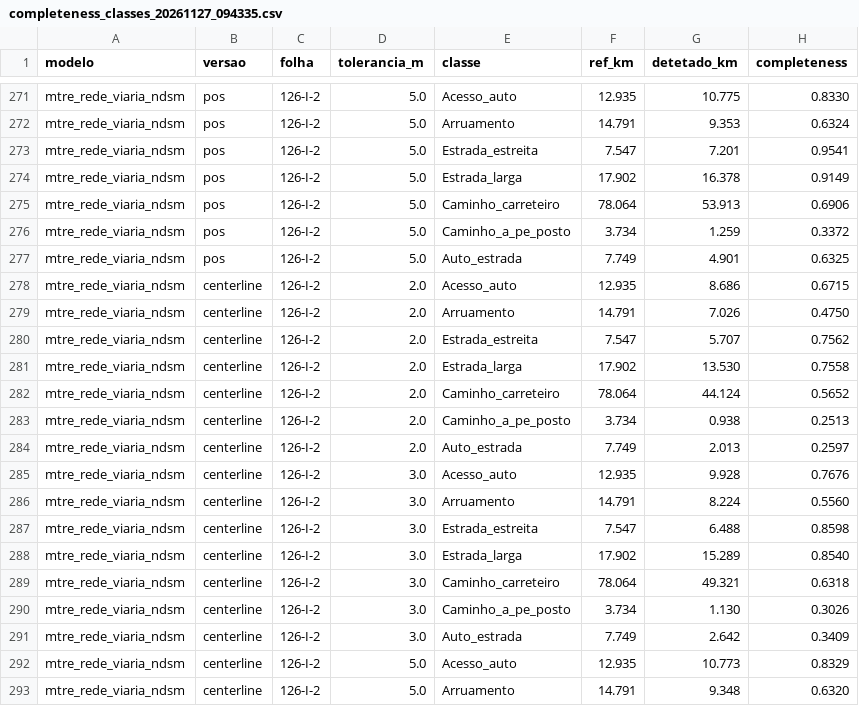
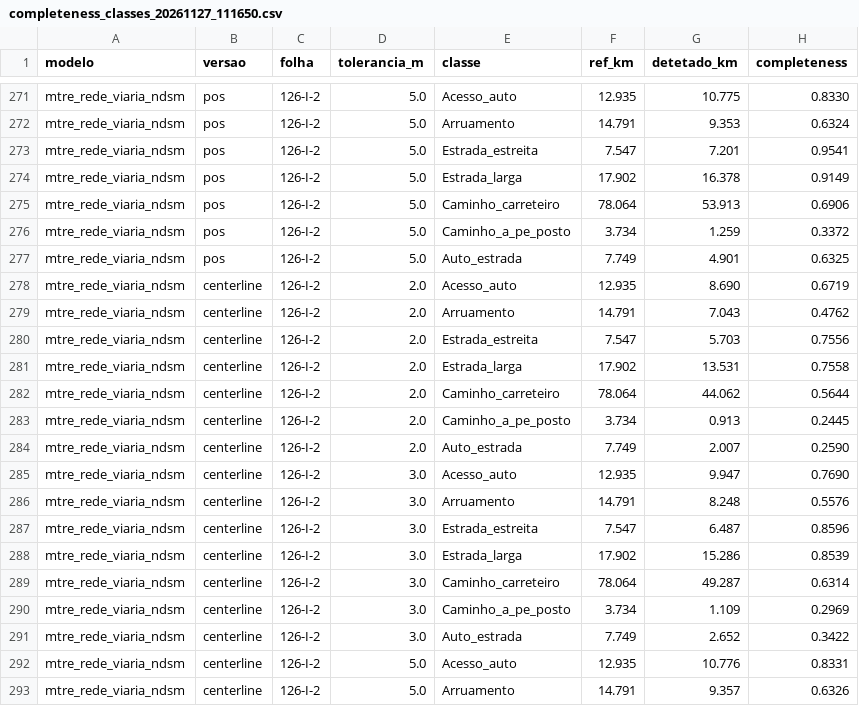
Before and after one commit to fabiosoaresalmeida/tese-segmentacao, a CSV file: 2_RedeViaria/Resultados/MTRE_nDSM/completeness_classes_20261127_111650.csv (was 2_RedeViaria/Resultados/MTRE_nDSM/completeness_classes_20261127_094335.csv), drawn as a sheet; only a part is shown, gaps mark what is left out; the diff covers the shown part only.

```diff
--- a/2_RedeViaria/Resultados/MTRE_nDSM/completeness_classes_20261127_094335.csv
+++ b/2_RedeViaria/Resultados/MTRE_nDSM/completeness_classes_20261127_111650.csv
@@ -277,17 +277,17 @@ mtre_rede_viaria_ndsm;pos;126-I-2;5.0;Caminho_a_pe_posto;3.734;1.259;0.3372
 mtre_rede_viaria_ndsm;pos;126-I-2;5.0;Auto_estrada;7.749;4.901;0.6325
-mtre_rede_viaria_ndsm;centerline;126-I-2;2.0;Acesso_auto;12.935;8.686;0.6715
-mtre_rede_viaria_ndsm;centerline;126-I-2;2.0;Arruamento;14.791;7.026;0.4750
-mtre_rede_viaria_ndsm;centerline;126-I-2;2.0;Estrada_estreita;7.547;5.707;0.7562
-mtre_rede_viaria_ndsm;centerline;126-I-2;2.0;Estrada_larga;17.902;13.530;0.7558
-mtre_rede_viaria_ndsm;centerline;126-I-2;2.0;Caminho_carreteiro;78.064;44.124;0.5652
-mtre_rede_viaria_ndsm;centerline;126-I-2;2.0;Caminho_a_pe_posto;3.734;0.938;0.2513
-mtre_rede_viaria_ndsm;centerline;126-I-2;2.0;Auto_estrada;7.749;2.013;0.2597
-mtre_rede_viaria_ndsm;centerline;126-I-2;3.0;Acesso_auto;12.935;9.928;0.7676
-mtre_rede_viaria_ndsm;centerline;126-I-2;3.0;Arruamento;14.791;8.224;0.5560
-mtre_rede_viaria_ndsm;centerline;126-I-2;3.0;Estrada_estreita;7.547;6.488;0.8598
-mtre_rede_viaria_ndsm;centerline;126-I-2;3.0;Estrada_larga;17.902;15.289;0.8540
-mtre_rede_viaria_ndsm;centerline;126-I-2;3.0;Caminho_carreteiro;78.064;49.321;0.6318
-mtre_rede_viaria_ndsm;centerline;126-I-2;3.0;Caminho_a_pe_posto;3.734;1.130;0.3026
-mtre_rede_viaria_ndsm;centerline;126-I-2;3.0;Auto_estrada;7.749;2.642;0.3409
-mtre_rede_viaria_ndsm;centerline;126-I-2;5.0;Acesso_auto;12.935;10.773;0.8329
-mtre_rede_viaria_ndsm;centerline;126-I-2;5.0;Arruamento;14.791;9.348;0.6320
+mtre_rede_viaria_ndsm;centerline;126-I-2;2.0;Acesso_auto;12.935;8.690;0.6719
+mtre_rede_viaria_ndsm;centerline;126-I-2;2.0;Arruamento;14.791;7.043;0.4762
+mtre_rede_viaria_ndsm;centerline;126-I-2;2.0;Estrada_estreita;7.547;5.703;0.7556
+mtre_rede_viaria_ndsm;centerline;126-I-2;2.0;Estrada_larga;17.902;13.531;0.7558
+mtre_rede_viaria_ndsm;centerline;126-I-2;2.0;Caminho_carreteiro;78.064;44.062;0.5644
+mtre_rede_viaria_ndsm;centerline;126-I-2;2.0;Caminho_a_pe_posto;3.734;0.913;0.2445
+mtre_rede_viaria_ndsm;centerline;126-I-2;2.0;Auto_estrada;7.749;2.007;0.2590
+mtre_rede_viaria_ndsm;centerline;126-I-2;3.0;Acesso_auto;12.935;9.947;0.7690
+mtre_rede_viaria_ndsm;centerline;126-I-2;3.0;Arruamento;14.791;8.248;0.5576
+mtre_rede_viaria_ndsm;centerline;126-I-2;3.0;Estrada_estreita;7.547;6.487;0.8596
+mtre_rede_viaria_ndsm;centerline;126-I-2;3.0;Estrada_larga;17.902;15.286;0.8539
+mtre_rede_viaria_ndsm;centerline;126-I-2;3.0;Caminho_carreteiro;78.064;49.287;0.6314
+mtre_rede_viaria_ndsm;centerline;126-I-2;3.0;Caminho_a_pe_posto;3.734;1.109;0.2969
+mtre_rede_viaria_ndsm;centerline;126-I-2;3.0;Auto_estrada;7.749;2.652;0.3422
+mtre_rede_viaria_ndsm;centerline;126-I-2;5.0;Acesso_auto;12.935;10.776;0.8331
+mtre_rede_viaria_ndsm;centerline;126-I-2;5.0;Arruamento;14.791;9.357;0.6326
```
Also changed, not shown: 126 edited cells elsewhere in this file, 2_RedeViaria/Resultados/MTRE_nDSM/metricas_eixos_20261127_111650.csv, 8 other files.
